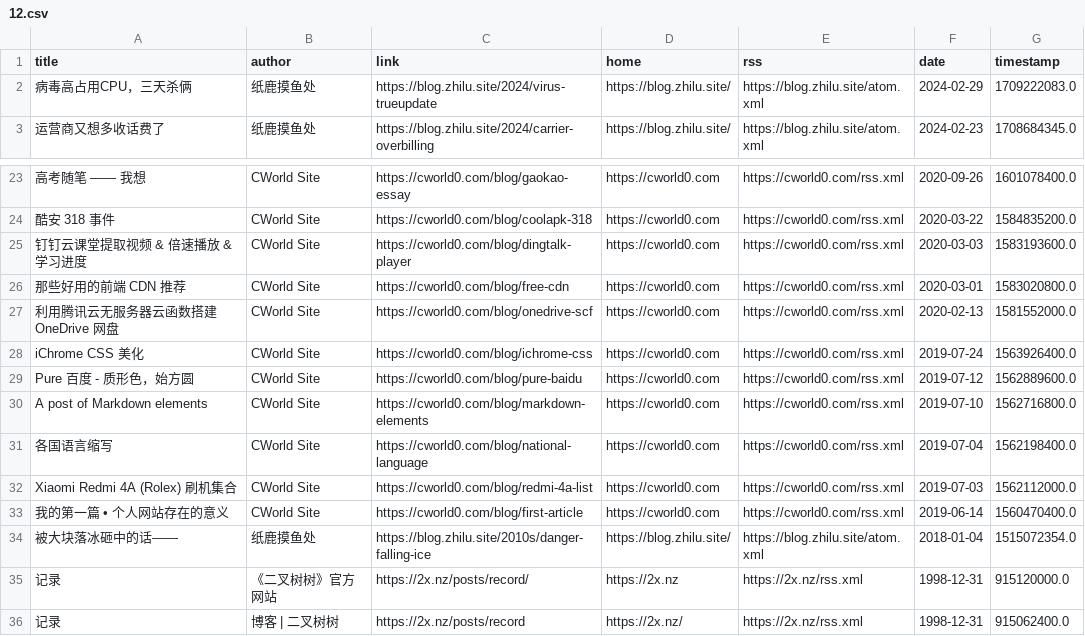
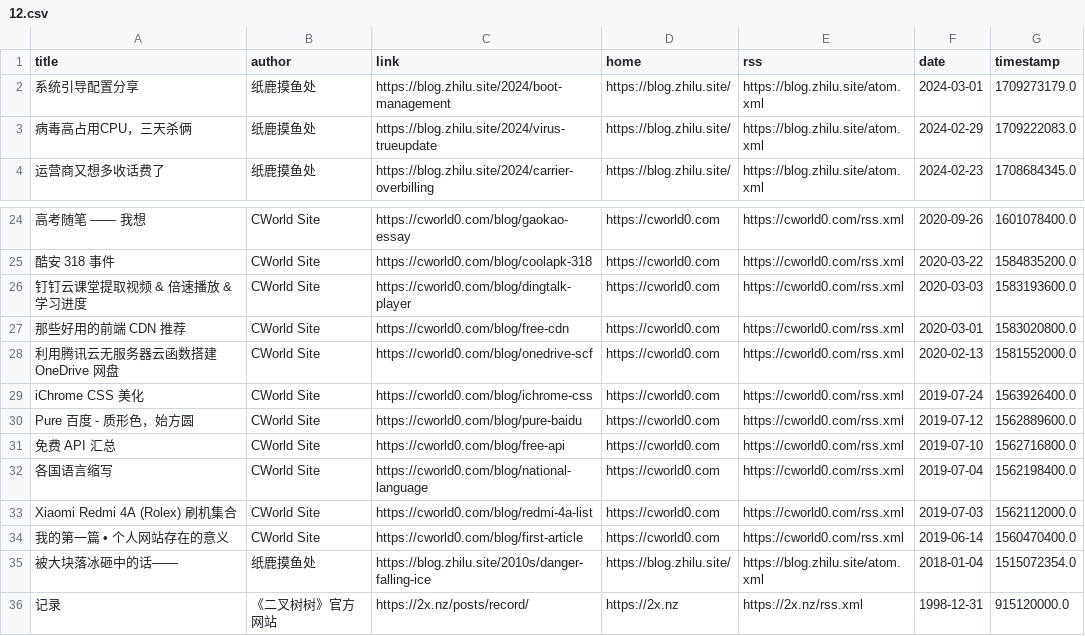
Before and after one commit to Moretti815/rssblog-source, a CSV file: all/12.csv, drawn as a sheet; only a part is shown, gaps mark what is left out; the shorter side is filled out with more unchanged rows.

```diff
--- a/all/12.csv
+++ b/all/12.csv
@@ -1,2 +1,3 @@
 title,author,link,home,rss,date,timestamp
+系统引导配置分享,纸鹿摸鱼处,https://blog.zhilu.site/2024/boot-management,https://blog.zhilu.site/,https://blog.zhilu.site/atom.xml,2024-03-01,1709273179.0
 病毒高占用CPU，三天杀俩,纸鹿摸鱼处,https://blog.zhilu.site/2024/virus-trueupdate,https://blog.zhilu.site/,https://blog.zhilu.site/atom.xml,2024-02-29,1709222083.0
@@ -29,3 +30,3 @@ iChrome CSS 美化,CWorld Site,https://cworld0.com/blog/ichrome-css,https://cwor
 Pure 百度 - 质形色，始方圆,CWorld Site,https://cworld0.com/blog/pure-baidu,https://cworld0.com,https://cworld0.com/rss.xml,2019-07-12,1562889600.0
-A post of Markdown elements,CWorld Site,https://cworld0.com/blog/markdown-elements,https://cworld0.com,https://cworld0.com/rss.xml,2019-07-10,1562716800.0
+免费 API 汇总,CWorld Site,https://cworld0.com/blog/free-api,https://cworld0.com,https://cworld0.com/rss.xml,2019-07-10,1562716800.0
 各国语言缩写,CWorld Site,https://cworld0.com/blog/national-language,https://cworld0.com,https://cworld0.com/rss.xml,2019-07-04,1562198400.0
```
Also changed, not shown: all/2.csv, all/4.csv, 42 other files.
